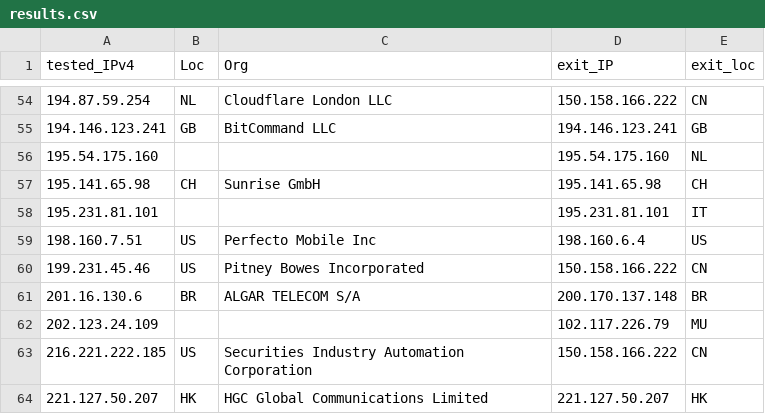
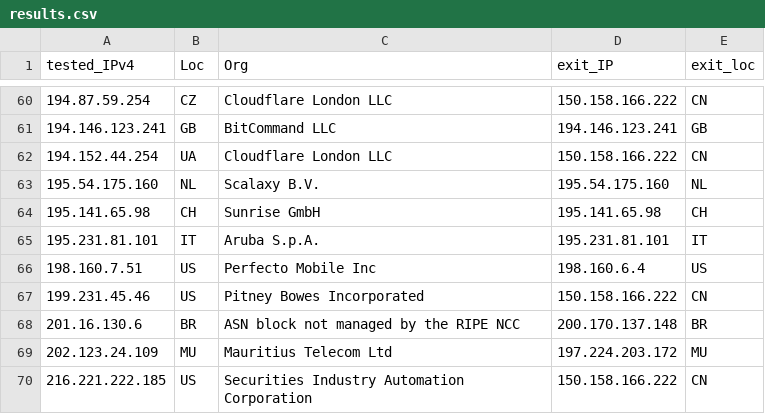
Before and after one commit to tr1s7an/Unofficial-Cloudflare-nodes, a CSV file: results.csv, drawn as a sheet; only a part is shown, gaps mark what is left out; the diff covers the shown part only.

```diff
--- a/results.csv
+++ b/results.csv
@@ -54,11 +60,11 @@ tested_IPv4,Loc,Org,exit_IP,exit_loc
-194.87.59.254,NL,Cloudflare London  LLC,150.158.166.222,CN
+194.87.59.254,CZ,Cloudflare London  LLC,150.158.166.222,CN
 194.146.123.241,GB,BitCommand LLC,194.146.123.241,GB
-195.54.175.160,,,195.54.175.160,NL
+194.152.44.254,UA,Cloudflare London  LLC,150.158.166.222,CN
+195.54.175.160,NL,Scalaxy B.V.,195.54.175.160,NL
 195.141.65.98,CH,Sunrise GmbH,195.141.65.98,CH
-195.231.81.101,,,195.231.81.101,IT
+195.231.81.101,IT,Aruba S.p.A.,195.231.81.101,IT
 198.160.7.51,US,Perfecto Mobile Inc,198.160.6.4,US
 199.231.45.46,US,Pitney Bowes Incorporated,150.158.166.222,CN
-201.16.130.6,BR,ALGAR TELECOM S/A,200.170.137.148,BR
-202.123.24.109,,,102.117.226.79,MU
+201.16.130.6,BR,ASN block not managed by the RIPE NCC,200.170.137.148,BR
+202.123.24.109,MU,Mauritius Telecom Ltd,197.224.203.172,MU
 216.221.222.185,US,Securities Industry Automation Corporation,150.158.166.222,CN
-221.127.50.207,HK,HGC Global Communications Limited,221.127.50.207,HK
```
Also changed, not shown: 10 added rows, 4 removed rows and 32 edited cells elsewhere in this file.
